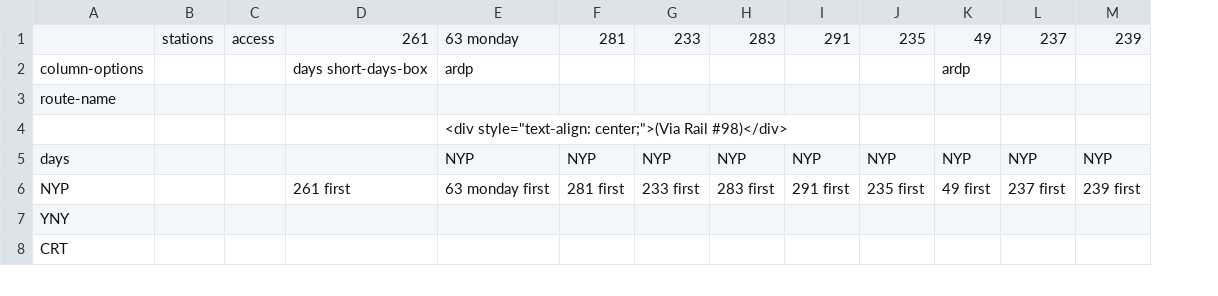
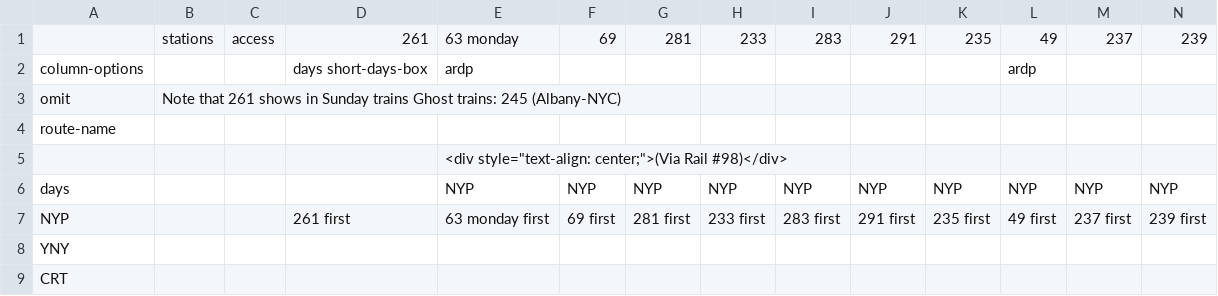
Before and after one commit to neroden/timetable_kit, a CSV file: timetable_kit/specs_amtrak/empire-service-weekday-wb.csv, drawn as a sheet; only a part is shown; addresses are those after the commit; rows hold the shown columns only; the diff names each change by its address in the sheet, - before the commit and + after, or states it on an @@ line.

Commit message:
Empire Service: update for what's currently running, with new GTFS. Thanks to Chris Juckins for figuring out how to automatically make a list of what's currently running.

```diff
--- a/timetable_kit/specs_amtrak/empire-service-weekday-wb.csv
+++ b/timetable_kit/specs_amtrak/empire-service-weekday-wb.csv
+column F, row 1: 69; rows 6-7: NYP | 69 first
+row 3: omit | Note that 261 shows in Sunday trains Ghost trains: 245 (Albany-NYC)
```
Also changed, not shown: timetable_kit/specs_amtrak/empire-service-weekday-eb.csv, timetable_kit/specs_amtrak/empire-service-weekend-eb.csv, 1 other file.
